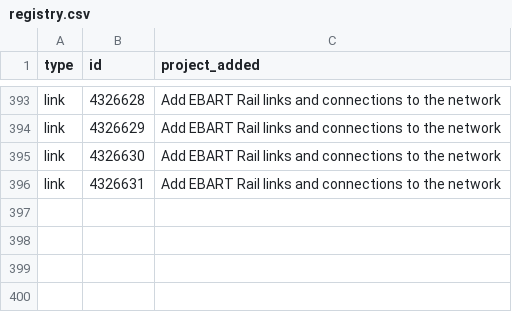
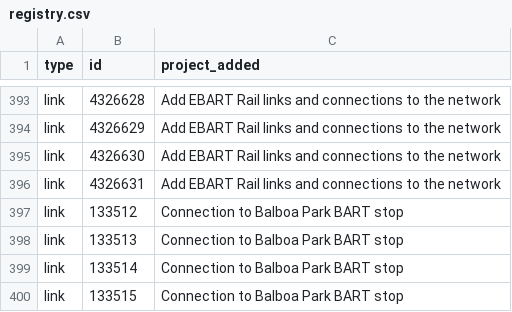
Before and after one commit to wsp-sag/mtc_project_card_registry, a CSV file: registry.csv, drawn as a sheet; only a part is shown, gaps mark what is left out.

Commit message:
GitHub Action automated registry update

```diff
--- a/registry.csv
+++ b/registry.csv
@@ -396 +396,5 @@ link,4326630,Add EBART Rail links and connections to the network
 link,4326631,Add EBART Rail links and connections to the network
+link,133512,Connection to Balboa Park BART stop
+link,133513,Connection to Balboa Park BART stop
+link,133514,Connection to Balboa Park BART stop
+link,133515,Connection to Balboa Park BART stop
```
Also changed, not shown: 1 other file.
